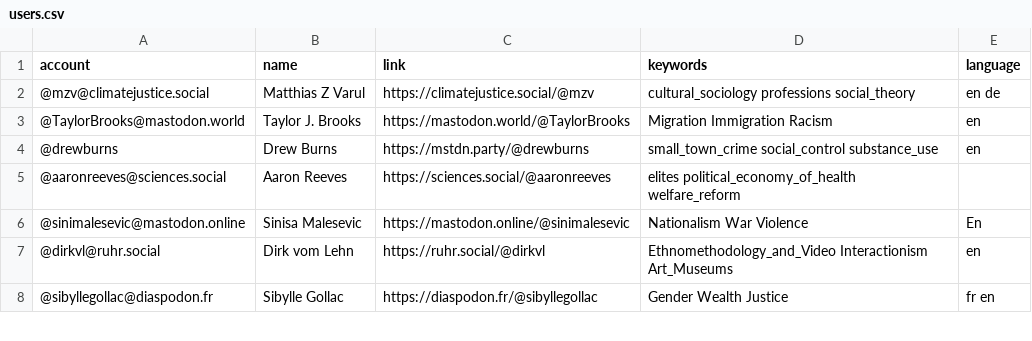
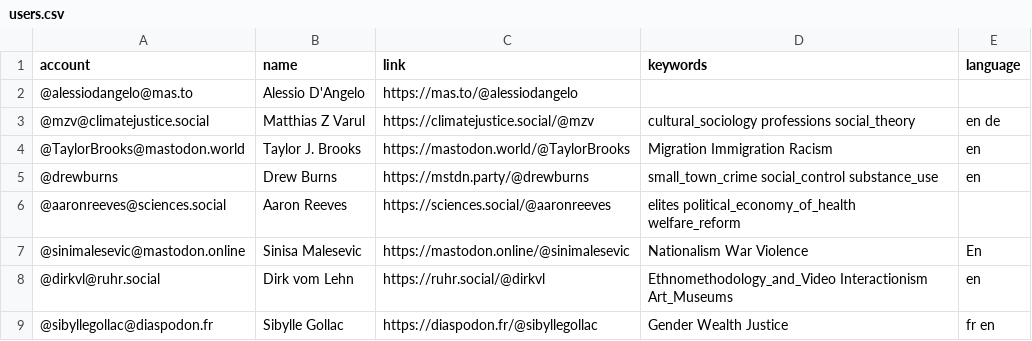
Before and after one commit to trutzig89182/Mastodon-Sociologists, a CSV file: resources/users.csv, drawn as a sheet; only a part is shown.

Commit message:
Update users.csv

```diff
--- a/resources/users.csv
+++ b/resources/users.csv
@@ -1,2 +1,3 @@
 account,name,link,keywords,language
+@alessiodangelo@mas.to,Alessio D'Angelo,https://mas.to/@alessiodangelo,,
 @mzv@climatejustice.social,Matthias Z Varul,https://climatejustice.social/@mzv,cultural_sociology professions social_theory,en de
```
